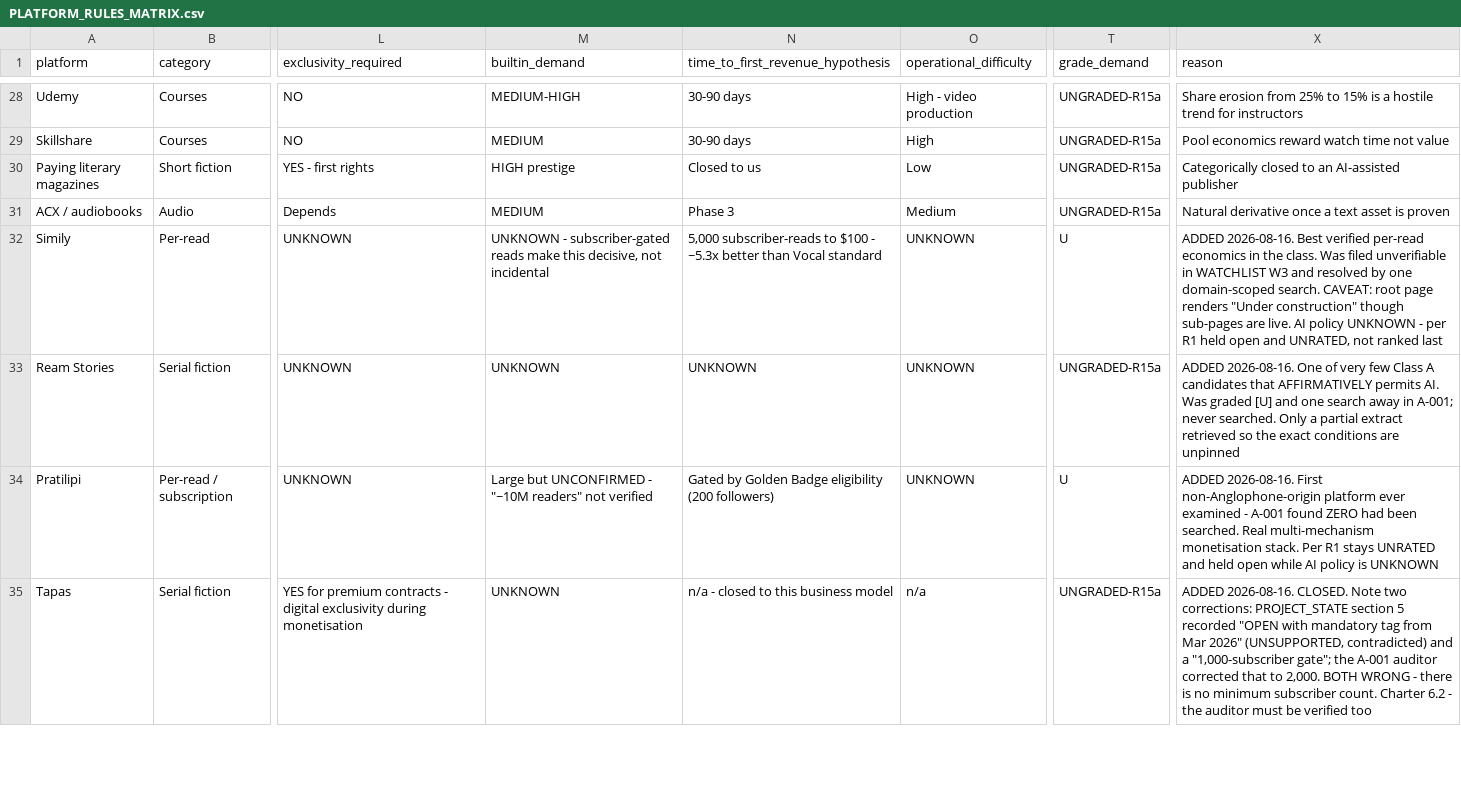
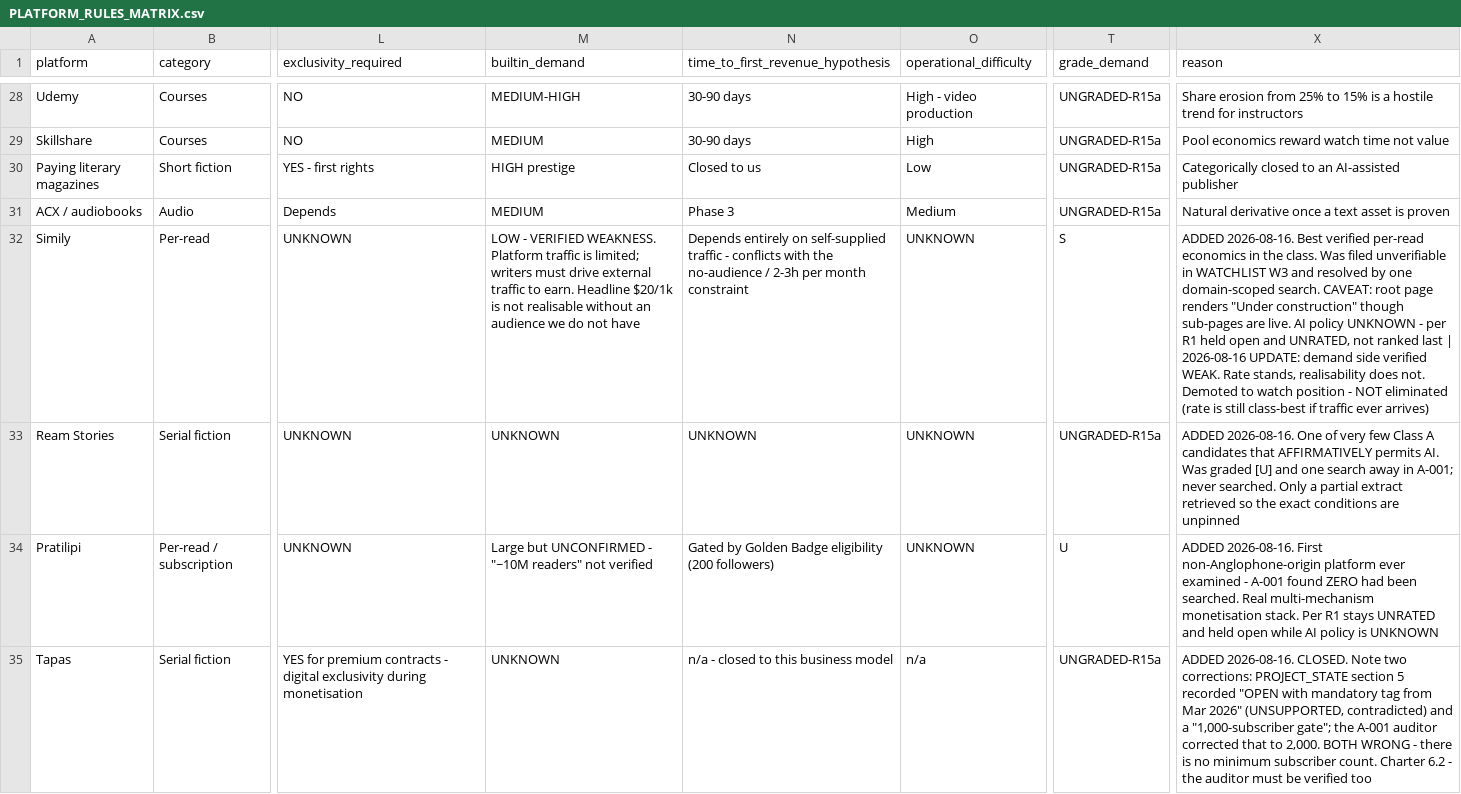
Before and after one commit to fcubeve-alt/project-m1-autopublishing, a CSV file: docs/PLATFORM_RULES_MATRIX.csv, drawn as a sheet; only a part is shown, gaps mark what is left out; the diff covers the shown part only; the diff names each change by its address in the sheet, - before the commit and + after, or states it on an @@ line.

```diff
--- a/docs/PLATFORM_RULES_MATRIX.csv
+++ b/docs/PLATFORM_RULES_MATRIX.csv
-M32 (builtin_demand): UNKNOWN - subscriber-gated reads make this decisive, not incidental
+M32 (builtin_demand): LOW - VERIFIED WEAKNESS. Platform traffic is limited; writers must drive external traffic to earn. Headline $20/1k is not realisable without an audience we do not have
-N32 (time_to_first_revenue_hypothesis): 5,000 subscriber-reads to $100 - ~5.3x better than Vocal standard
+N32 (time_to_first_revenue_hypothesis): Depends entirely on self-supplied traffic - conflicts with the no-audience / 2-3h per month constraint
-T32 (grade_demand): U
+T32 (grade_demand): S
-X32 (reason): …ranked last
+X32 (reason): …ranked last | 2026-08-16 UPDATE: demand side verified WEAK. Rate stands, realisability does not. Demoted to watch position - NOT eliminated (rate is still class-best if traffic ever arrives)
```
Also changed, not shown: 9 edited cells elsewhere in this file, 1 other file.
